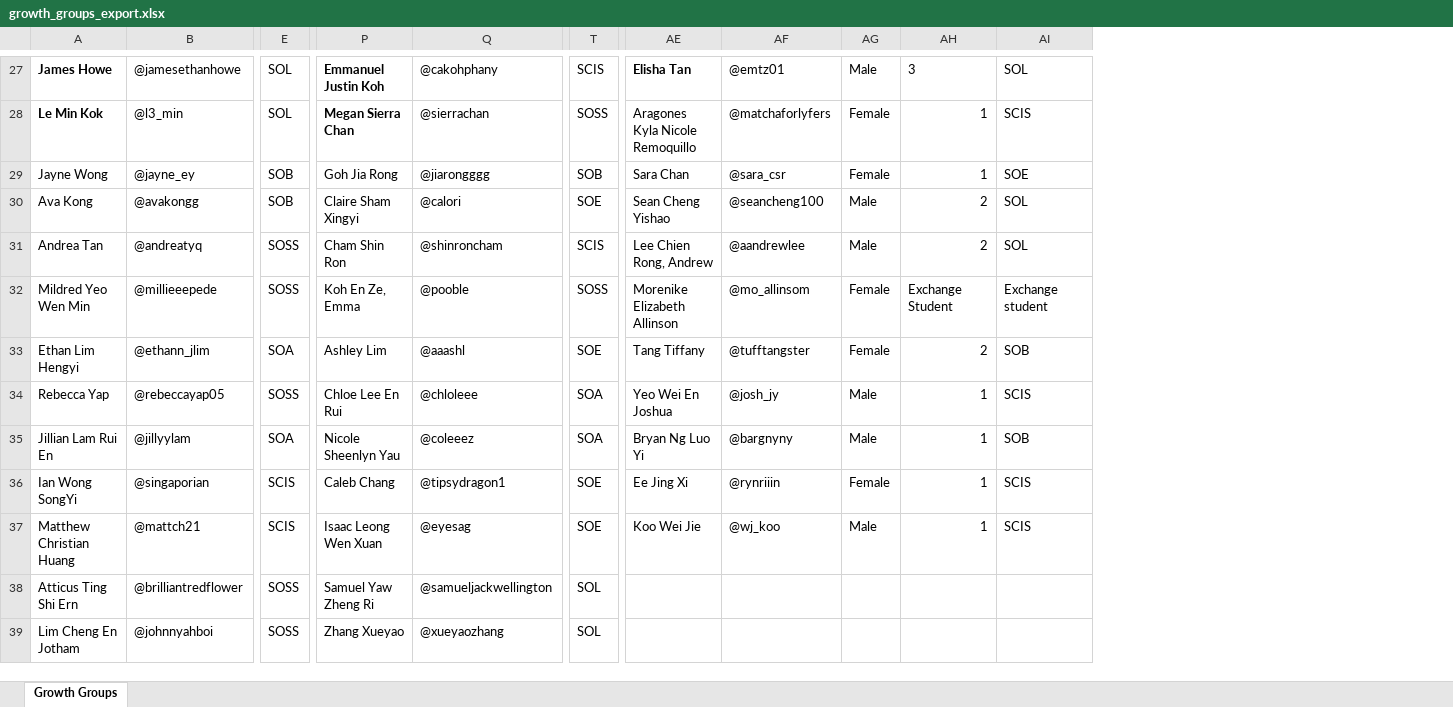
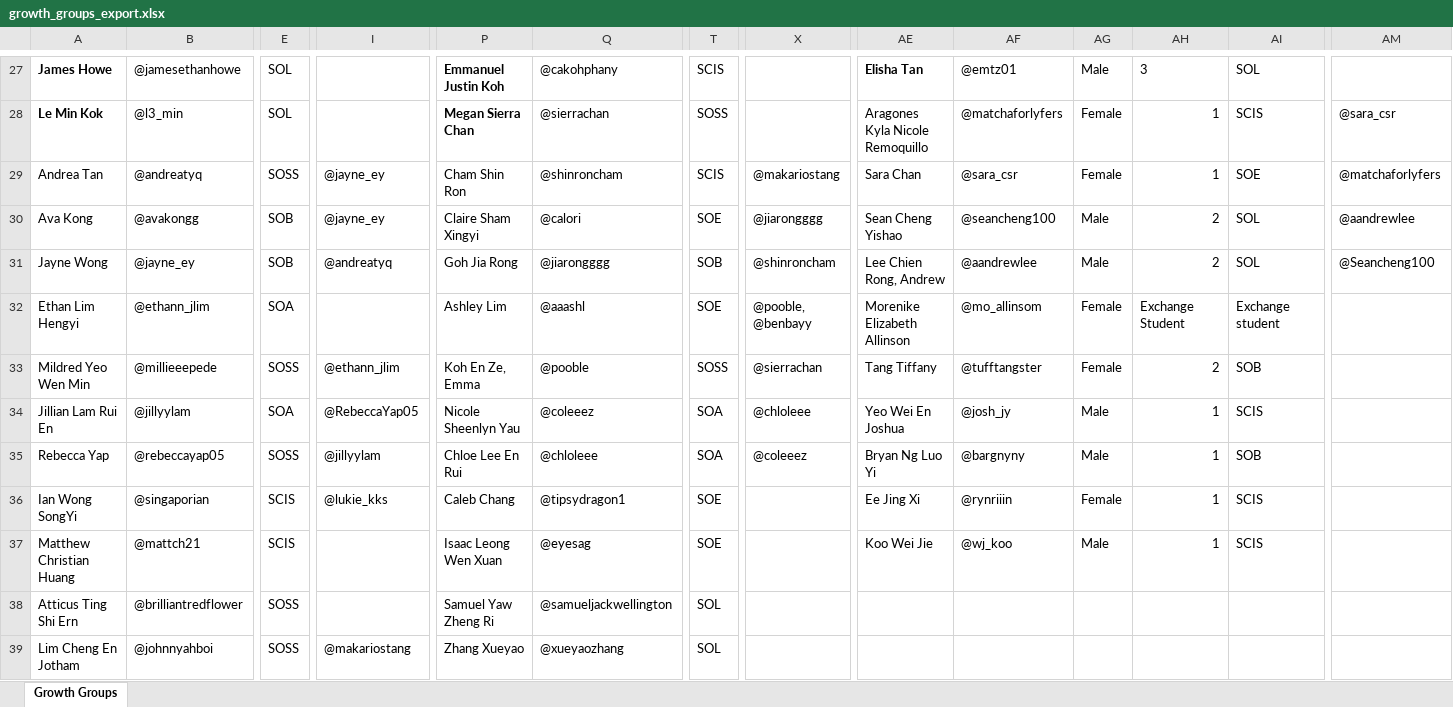
Before and after one commit to nasingham/GG-Allocator, an Excel workbook: data/growth_groups_export.xlsx, sheet Growth Groups, drawn as a sheet; only a part is shown, gaps mark what is left out; values as stored, in another font and other column widths than the file's, no borders; removed rows and columns are numbered as before the commit, all else as after; rows hold the shown columns only; the diff covers the shown part only; the diff names each change by its address in the sheet, - before the commit and + after, or states it on an @@ line.

```diff
--- a/data/growth_groups_export.xlsx (sheet Growth Groups)
+++ b/data/growth_groups_export.xlsx (sheet Growth Groups)
+column I, rows 29-34: @jayne_ey | @jayne_ey | @andreatyq |  | @ethann_jlim | @RebeccaYap05; rows 36-39: @lukie_kks |  |  | @makariostang
+column X, rows 29-34: @makariostang | @jiarongggg | @shinroncham | @pooble, @benbayy | @sierrachan | @chloleee
+column AM, rows 28-31: @sara_csr | @matchaforlyfers | @aandrewlee | @Seancheng100
-A29: Jayne Wong
+A29: Andrea Tan
-B29: @jayne_ey
+B29: @andreatyq
-E29: SOB
+E29: SOSS
-P29: Goh Jia Rong
+P29: Cham Shin Ron
-Q29: @jiarongggg
+Q29: @shinroncham
-T29: SOB
+T29: SCIS
-A31: Andrea Tan
+A31: Jayne Wong
-B31: @andreatyq
+B31: @jayne_ey
-E31: SOSS
+E31: SOB
-P31: Cham Shin Ron
+P31: Goh Jia Rong
-Q31: @shinroncham
+Q31: @jiarongggg
-T31: SCIS
+T31: SOB
-row 32: Mildred Yeo Wen Min | @millieeepede | SOSS | Koh En Ze, Emma | @pooble | SOSS | Morenike Elizabeth Allinson | @mo_allinsom | Female | Exchange Student | Exchange student
-AE32: Tang Tiffany
+AE32: Morenike Elizabeth Allinson
-AF32: @tufftangster
+AF32: @mo_allinsom
-AH32: 2
+AH32: Exchange Student
-AI32: SOB
+AI32: Exchange student
-A33: Rebecca Yap
+A33: Mildred Yeo Wen Min
-B33: @rebeccayap05
+B33: @millieeepede
-P33: Chloe Lee En Rui
+P33: Koh En Ze, Emma
-Q33: @chloleee
+Q33: @pooble
-T33: SOA
+T33: SOSS
-AE33: Yeo Wei En Joshua
+AE33: Tang Tiffany
-AF33: @josh_jy
+AF33: @tufftangster
-AG33: Male
+AG33: Female
-AH33: 1
+AH33: 2
-AI33: SCIS
+AI33: SOB
-AE34: Bryan Ng Luo Yi
+AE34: Yeo Wei En Joshua
-AF34: @bargnyny
+AF34: @josh_jy
-AI34: SOB
+AI34: SCIS
+row 35: Rebecca Yap | @rebeccayap05 | SOSS | @jillyylam | Chloe Lee En Rui | @chloleee | SOA | @coleeez | Bryan Ng Luo Yi | @bargnyny | Male | 1 | SOB
```
Also changed, not shown: 1 added row, 1 removed row, 3 moved rows, 2 removed columns and 52 edited cells elsewhere in this sheet, 2 other files.
